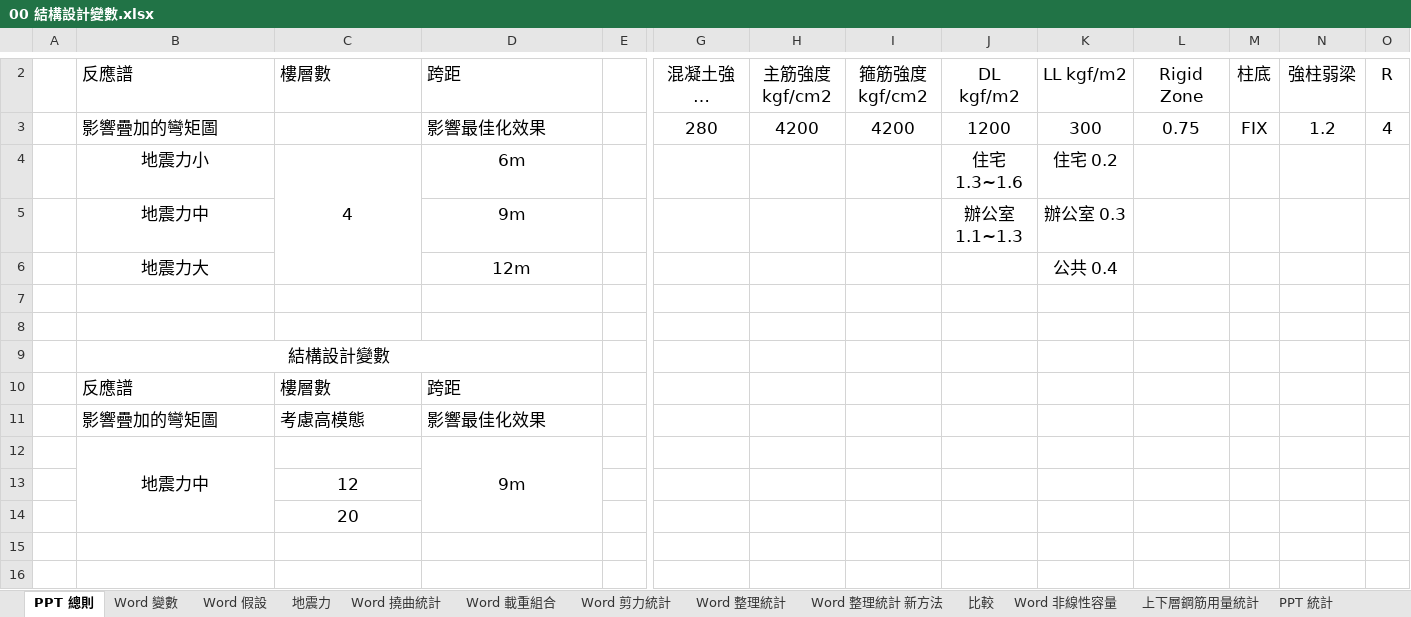
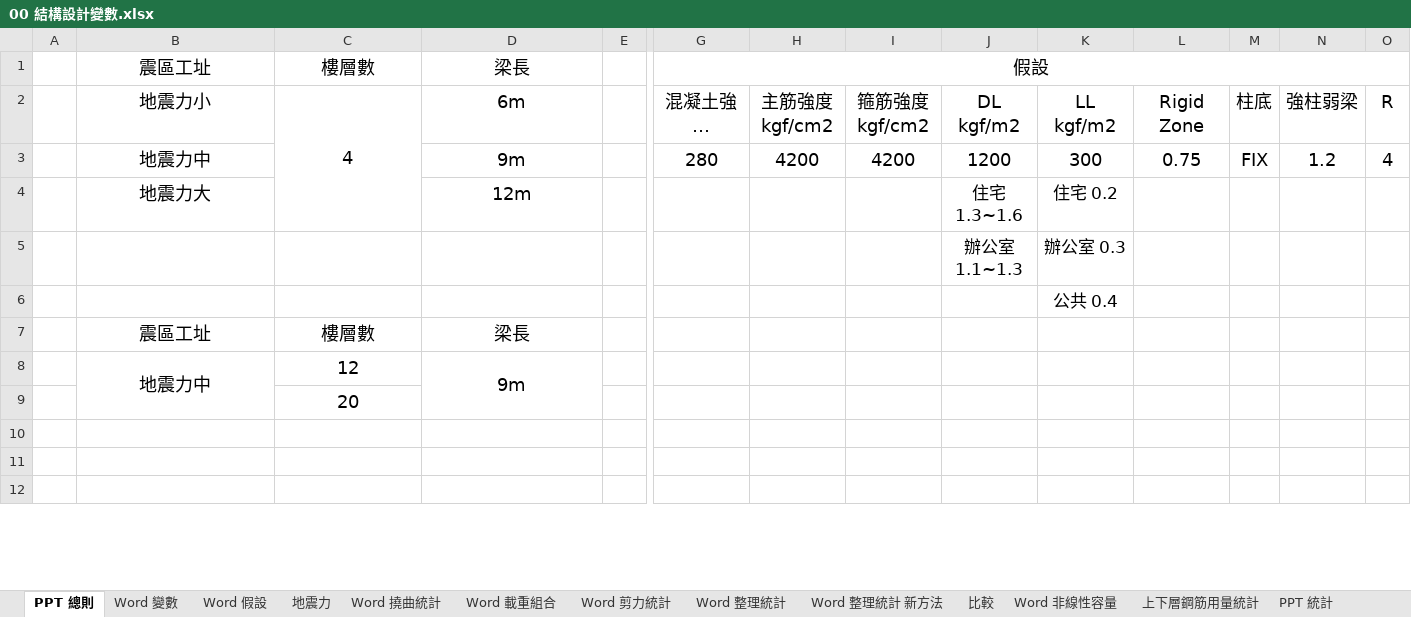
Before and after one commit to skyran1278/thesis, an Excel workbook: Models/00 結構設計變數.xlsx, sheet PPT 總則, drawn as a sheet; only a part is shown, gaps mark what is left out; long unchanged cells end in …; values as stored, in another font and other column widths than the file's, no borders; removed rows and columns are numbered as before the commit, all else as after; rows hold the shown columns only; the diff covers the shown part only; the diff names each change by its address in the sheet, - before the commit and + after, or states it on an @@ line.

```diff
--- a/Models/00 結構設計變數.xlsx (sheet PPT 總則)
+++ b/Models/00 結構設計變數.xlsx (sheet PPT 總則)
+row 1:  | 震區工址 | 樓層數 | 梁長 |  | 假設
-B2: 反應譜
+B2: 地震力小
@@ B2:D2 text size: larger, alignment: left → center @@
-C2: 樓層數
+C2: 4
+C2:C4 merged
-D2: 跨距
+D2: 6m
@@ G2:O3 text size: larger @@
-B3: 影響疊加的彎矩圖
+B3: 地震力中
@@ B3 text size: larger, alignment: left → center @@
-D3: 影響最佳化效果
+D3: 9m
@@ D3 text size: larger, alignment: left → center @@
-row 4:  | 地震力小 | 4 | 6m |  |  |  |  | 住宅 1.3~1.6 | 住宅 0.2
-row 5:  | 地震力中 |  | 9m |  |  |  |  | 辦公室 1.1~1.3 | 辦公室 0.3
@@ B4 text size: larger @@
@@ D4 text size: larger @@
-J4: (empty)
+J4: 住宅 1.3~1.6
-K4: 公共 0.4
+K4: 住宅 0.2
+row 5:  |  |  |  |  |  |  |  | 辦公室 1.1~1.3 | 辦公室 0.3
+row 6:  |  |  |  |  |  |  |  |  | 公共 0.4
+row 7:  | 震區工址 | 樓層數 | 梁長
+row 8:  | 地震力中 | 12 | 9m
@@ row 14 moved to row 9: 20 @@
-row 8: (empty)
-row 9:  | 結構設計變數
-row 10:  | 反應譜 | 樓層數 | 跨距
-row 11:  | 影響疊加的彎矩圖 | 考慮高模態 | 影響最佳化效果
-row 12:  | 地震力中 |  | 9m
-row 13:  |  | 12
```
Also changed, not shown: 1 removed row elsewhere in this sheet, sheet Word 整理統計 新方法, formulas that keep their value, 2 other files.
